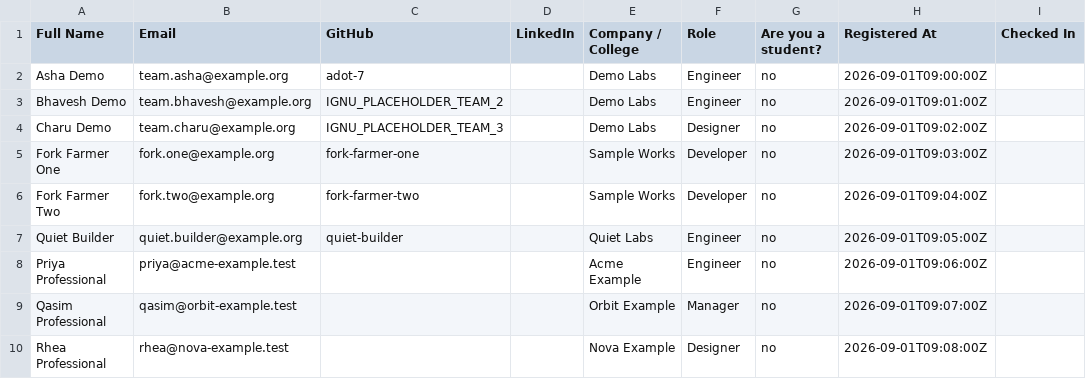
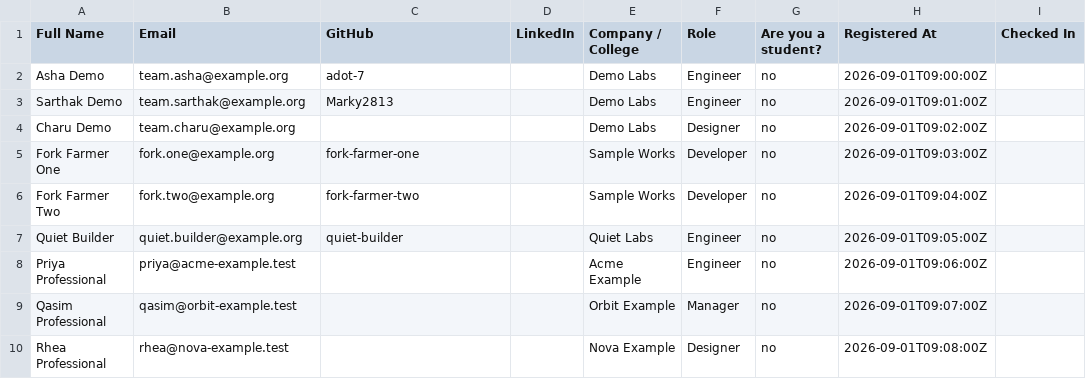
Before and after one commit to adot-7/ignu, a CSV file: data/sample_registrations.csv, drawn as a sheet; only a part is shown; the diff names each change by its address in the sheet, - before the commit and + after, or states it on an @@ line.

Commit message:
feat(data): real dataset mapping + rescored weights + dataset findings; Ignite-shaped fixture; drop placeholders

```diff
--- a/data/sample_registrations.csv
+++ b/data/sample_registrations.csv
-A3 (Full Name): Bhavesh Demo
+A3 (Full Name): Sarthak Demo
-B3 (Email): team.bhavesh@example.org
+B3 (Email): team.sarthak@example.org
-C3 (GitHub): IGNU_PLACEHOLDER_TEAM_2
+C3 (GitHub): Marky2813
-C4 (GitHub): IGNU_PLACEHOLDER_TEAM_3
+C4 (GitHub): (empty)
```
Also changed, not shown: 4 other files.
